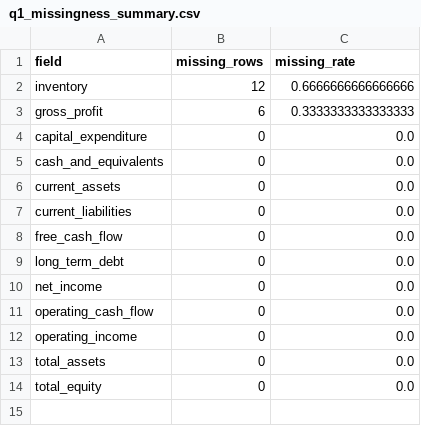
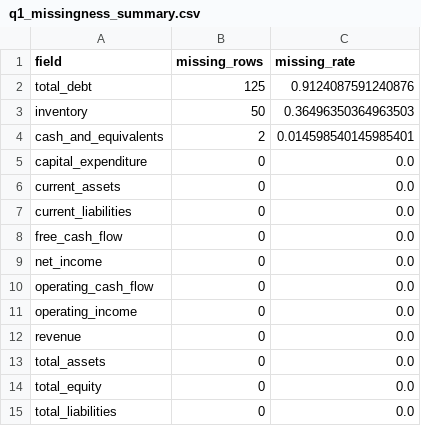
Before and after one commit to yifanwang-mvrk/financial-health-screener, a CSV file: data/processed/q1_missingness_summary.csv, drawn as a sheet.

```diff
--- a/data/processed/q1_missingness_summary.csv
+++ b/data/processed/q1_missingness_summary.csv
@@ -1,6 +1,6 @@
 field,missing_rows,missing_rate
-inventory,12,0.6666666666666666
-gross_profit,6,0.3333333333333333
+total_debt,125,0.9124087591240876
+inventory,50,0.36496350364963503
+cash_and_equivalents,2,0.014598540145985401
 capital_expenditure,0,0.0
-cash_and_equivalents,0,0.0
 current_assets,0,0.0
@@ -8,3 +8,2 @@ current_liabilities,0,0.0
 free_cash_flow,0,0.0
-long_term_debt,0,0.0
 net_income,0,0.0
@@ -12,3 +11,5 @@ operating_cash_flow,0,0.0
 operating_income,0,0.0
+revenue,0,0.0
 total_assets,0,0.0
 total_equity,0,0.0
+total_liabilities,0,0.0
```
Also changed, not shown: data/processed/q1_coverage_summary.csv, data/processed/q1_research_findings.csv, 34 other files.
